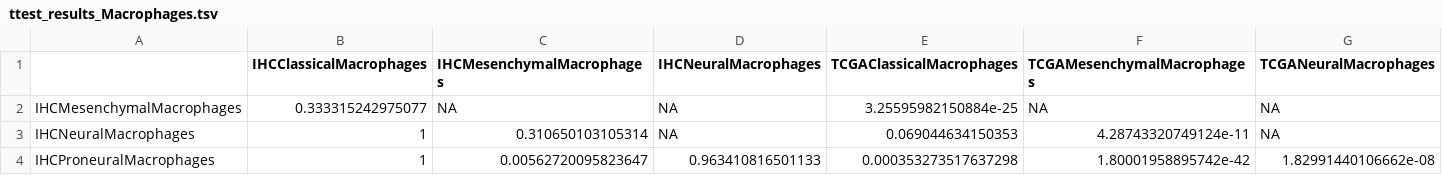
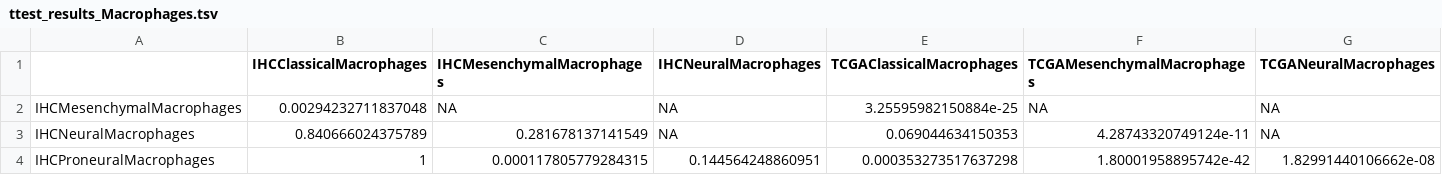
Before and after one commit to greenelab/gbm_immune_validation, a TSV file: results/ttest_results_Macrophages.tsv, drawn as a sheet.

```diff
--- a/results/ttest_results_Macrophages.tsv
+++ b/results/ttest_results_Macrophages.tsv
@@ -1,4 +1,4 @@
 ""	"IHCClassicalMacrophages"	"IHCMesenchymalMacrophages"	"IHCNeuralMacrophages"	"TCGAClassicalMacrophages"	"TCGAMesenchymalMacrophages"	"TCGANeuralMacrophages"
-"IHCMesenchymalMacrophages"	0.333315242975077	NA	NA	3.25595982150884e-25	NA	NA
-"IHCNeuralMacrophages"	1	0.310650103105314	NA	0.069044634150353	4.28743320749124e-11	NA
-"IHCProneuralMacrophages"	1	0.00562720095823647	0.963410816501133	0.000353273517637298	1.80001958895742e-42	1.82991440106662e-08
+"IHCMesenchymalMacrophages"	0.00294232711837048	NA	NA	3.25595982150884e-25	NA	NA
+"IHCNeuralMacrophages"	0.840666024375789	0.281678137141549	NA	0.069044634150353	4.28743320749124e-11	NA
+"IHCProneuralMacrophages"	1	0.000117805779284315	0.144564248860951	0.000353273517637298	1.80001958895742e-42	1.82991440106662e-08
```
Also changed, not shown: results/ttest_results_CD4.tsv, results/ttest_results_CD8.tsv, 1 other file.
